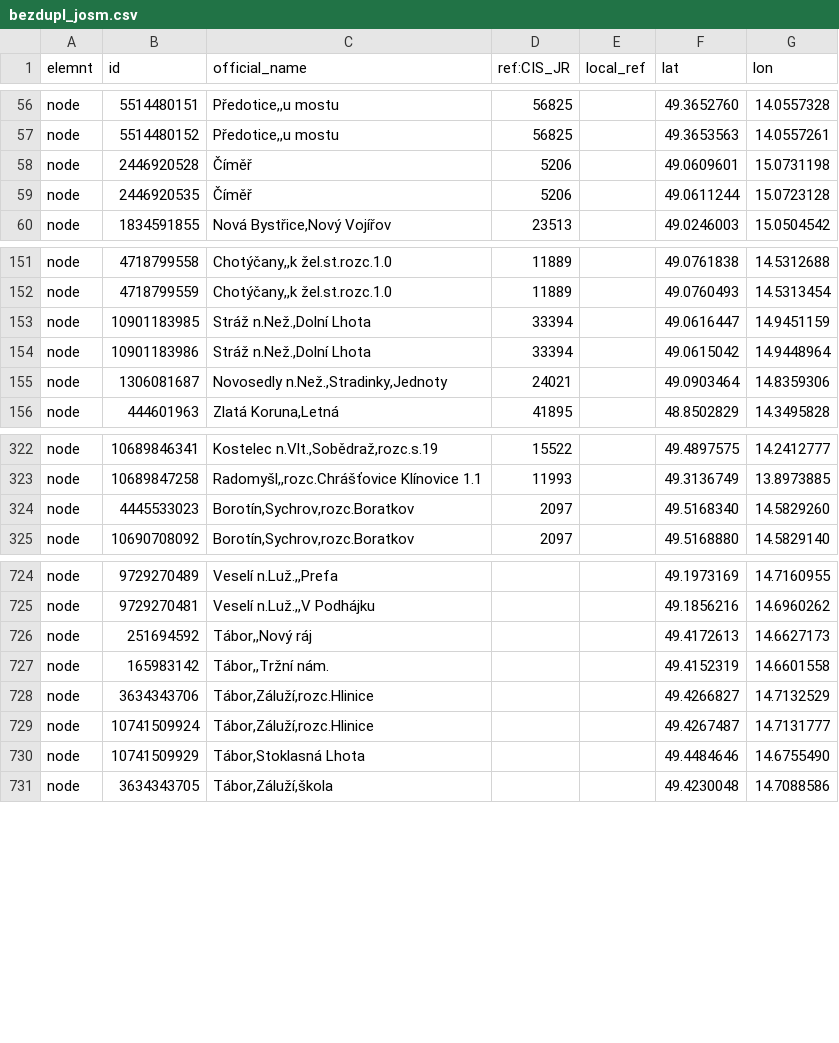
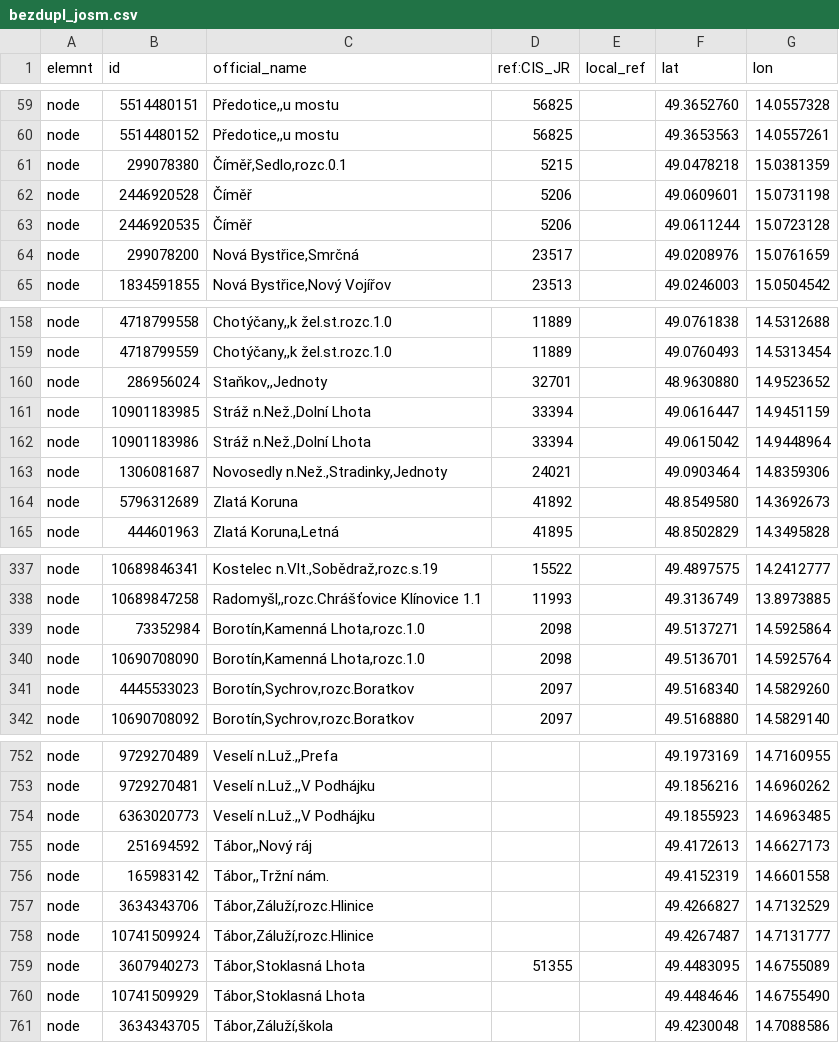
Before and after one commit to RichMar/ZVS, a CSV file: bezdupl_josm.csv, drawn as a sheet; only a part is shown, gaps mark what is left out; the diff covers the shown part only.

```diff
--- a/bezdupl_josm.csv
+++ b/bezdupl_josm.csv
@@ -57,4 +60,6 @@ node;5514480151;Předotice,,u mostu;56825;;49.3652760;14.0557328
 node;5514480152;Předotice,,u mostu;56825;;49.3653563;14.0557261
+node;299078380;Číměř,Sedlo,rozc.0.1;5215;;49.0478218;15.0381359
 node;2446920528;Číměř;5206;;49.0609601;15.0731198
 node;2446920535;Číměř;5206;;49.0611244;15.0723128
+node;299078200;Nová Bystřice,Smrčná;23517;;49.0208976;15.0761659
 node;1834591855;Nová Bystřice,Nový Vojířov;23513;;49.0246003;15.0504542
@@ -152,2 +159,3 @@ node;4718799558;Chotýčany,,k žel.st.rozc.1.0;11889;;49.0761838;14.5312688
 node;4718799559;Chotýčany,,k žel.st.rozc.1.0;11889;;49.0760493;14.5313454
+node;286956024;Staňkov,,Jednoty;32701;;48.9630880;14.9523652
 node;10901183985;Stráž n.Než.,Dolní Lhota;33394;;49.0616447;14.9451159
@@ -155,2 +163,3 @@ node;10901183986;Stráž n.Než.,Dolní Lhota;33394;;49.0615042;14.9448964
 node;1306081687;Novosedly n.Než.,Stradinky,Jednoty;24021;;49.0903464;14.8359306
+node;5796312689;Zlatá Koruna;41892;;48.8549580;14.3692673
 node;444601963;Zlatá Koruna,Letná;41895;;48.8502829;14.3495828
@@ -323,2 +338,4 @@ node;10689846341;Kostelec n.Vlt.,Sobědraž,rozc.s.19;15522;;49.4897575;14.24127
 node;10689847258;Radomyšl,,rozc.Chrášťovice Klínovice 1.1;11993;;49.3136749;13.8973885
+node;73352984;Borotín,Kamenná Lhota,rozc.1.0;2098;;49.5137271;14.5925864
+node;10690708090;Borotín,Kamenná Lhota,rozc.1.0;2098;;49.5136701;14.5925764
 node;4445533023;Borotín,Sychrov,rozc.Boratkov;2097;;49.5168340;14.5829260
@@ -725,2 +753,3 @@ node;9729270489;Veselí n.Luž.,,Prefa;;;49.1973169;14.7160955
 node;9729270481;Veselí n.Luž.,,V Podhájku;;;49.1856216;14.6960262
+node;6363020773;Veselí n.Luž.,,V Podhájku;;;49.1855923;14.6963485
 node;251694592;Tábor,,Nový ráj;;;49.4172613;14.6627173
@@ -729,2 +758,3 @@ node;3634343706;Tábor,Záluží,rozc.Hlinice;;;49.4266827;14.7132529
 node;10741509924;Tábor,Záluží,rozc.Hlinice;;;49.4267487;14.7131777
+node;3607940273;Tábor,Stoklasná Lhota;51355;;49.4483095;14.6755089
 node;10741509929;Tábor,Stoklasná Lhota;;;49.4484646;14.6755490
```
Also changed, not shown: 22 added rows and 20 moved rows elsewhere in this file.
